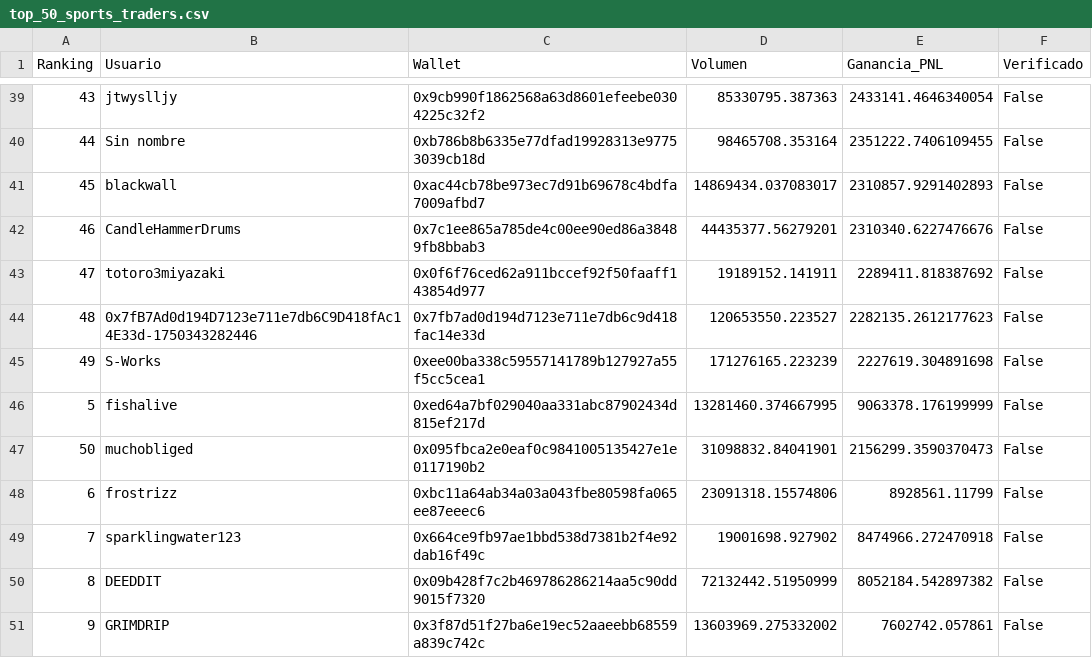
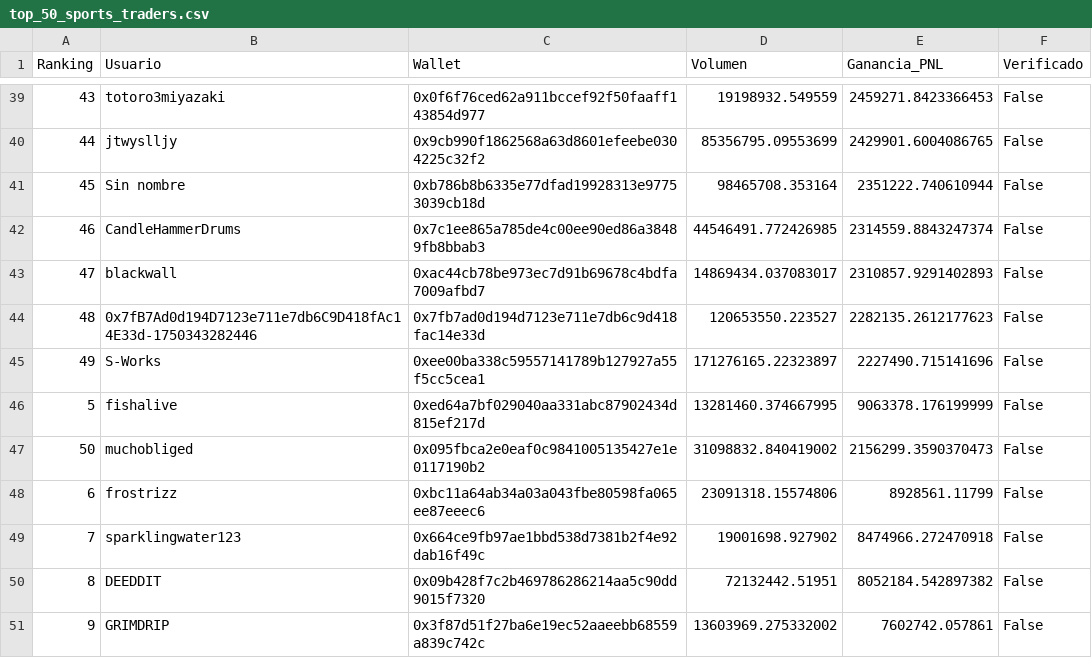
Before and after one commit to mndz-06/WhaleSportsAI, a CSV file: top_50_sports_traders.csv, drawn as a sheet; only a part is shown, gaps mark what is left out; the diff covers the shown part only.

```diff
--- a/top_50_sports_traders.csv
+++ b/top_50_sports_traders.csv
@@ -39,13 +39,13 @@
-43,jtwyslljy,0x9cb990f1862568a63d8601efeebe0304225c32f2,85330795.387363,2433141.4646340054,False
-44,Sin nombre,0xb786b8b6335e77dfad19928313e97753039cb18d,98465708.353164,2351222.7406109455,False
-45,blackwall,0xac44cb78be973ec7d91b69678c4bdfa7009afbd7,14869434.037083017,2310857.9291402893,False
-46,CandleHammerDrums,0x7c1ee865a785de4c00ee90ed86a38489fb8bbab3,44435377.56279201,2310340.6227476676,False
-47,totoro3miyazaki,0x0f6f76ced62a911bccef92f50faaff143854d977,19189152.141911,2289411.818387692,False
+43,totoro3miyazaki,0x0f6f76ced62a911bccef92f50faaff143854d977,19198932.549559,2459271.8423366453,False
+44,jtwyslljy,0x9cb990f1862568a63d8601efeebe0304225c32f2,85356795.09553699,2429901.6004086765,False
+45,Sin nombre,0xb786b8b6335e77dfad19928313e97753039cb18d,98465708.353164,2351222.740610944,False
+46,CandleHammerDrums,0x7c1ee865a785de4c00ee90ed86a38489fb8bbab3,44546491.772426985,2314559.8843247374,False
+47,blackwall,0xac44cb78be973ec7d91b69678c4bdfa7009afbd7,14869434.037083017,2310857.9291402893,False
 48,0x7fB7Ad0d194D7123e711e7db6C9D418fAc14E33d-1750343282446,0x7fb7ad0d194d7123e711e7db6c9d418fac14e33d,120653550.223527,2282135.2612177623,False
-49,S-Works,0xee00ba338c59557141789b127927a55f5cc5cea1,171276165.223239,2227619.304891698,False
+49,S-Works,0xee00ba338c59557141789b127927a55f5cc5cea1,171276165.22323897,2227490.715141696,False
 5,fishalive,0xed64a7bf029040aa331abc87902434d815ef217d,13281460.374667995,9063378.176199999,False
-50,muchobliged,0x095fbca2e0eaf0c9841005135427e1e0117190b2,31098832.84041901,2156299.3590370473,False
+50,muchobliged,0x095fbca2e0eaf0c9841005135427e1e0117190b2,31098832.840419002,2156299.3590370473,False
 6,frostrizz,0xbc11a64ab34a03a043fbe80598fa065ee87eeec6,23091318.15574806,8928561.11799,False
 7,sparklingwater123,0x664ce9fb97ae1bbd538d7381b2f4e92dab16f49c,19001698.927902,8474966.272470918,False
-8,DEEDDIT,0x09b428f7c2b469786286214aa5c90dd9015f7320,72132442.51950999,8052184.542897382,False
+8,DEEDDIT,0x09b428f7c2b469786286214aa5c90dd9015f7320,72132442.51951,8052184.542897382,False
 9,GRIMDRIP,0x3f87d51f27ba6e19ec52aaeebb68559a839c742c,13603969.275332002,7602742.057861,False
```
Also changed, not shown: 63 edited cells elsewhere in this file, early_entry_signals.csv, 2 other files.
